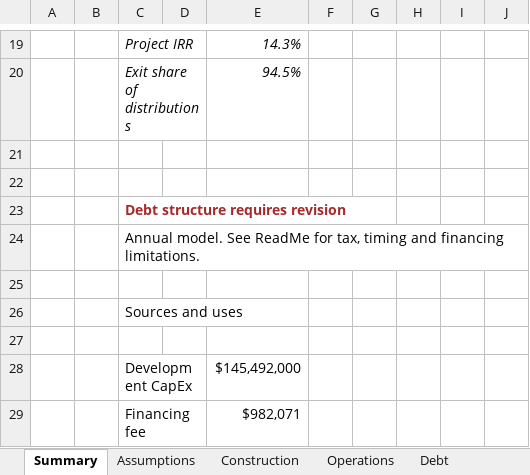
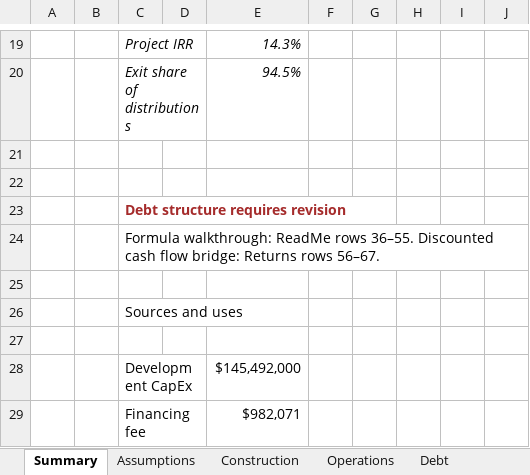
Before and after one commit to 5blows2shy-png/luna1-research, an Excel workbook: public/downloads/lee-data-center-10mw-expansion.xlsx, sheet Summary, drawn as a sheet; only a part is shown, gaps mark what is left out; values as stored, in another font and other column widths than the file's, no borders; charts and pictures not drawn; the diff names each change by its address in the sheet, - before the commit and + after, or states it on an @@ line.

Commit message:
Add live formula walkthrough and discounted cash flow bridges to Lee workbook

```diff
--- a/public/downloads/lee-data-center-10mw-expansion.xlsx (sheet Summary)
+++ b/public/downloads/lee-data-center-10mw-expansion.xlsx (sheet Summary)
-C24: Annual model. See ReadMe for tax, timing and financing limitations.
+C24: Formula walkthrough: ReadMe rows 36–55. Discounted cash flow bridge: Returns rows 56–67.
```
Also changed, not shown: sheet ReadMe, sheet Returns, sheet Audit, charts or pictures, 1 other file.
